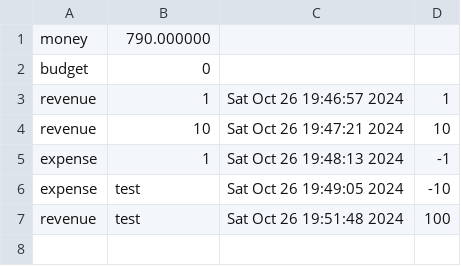
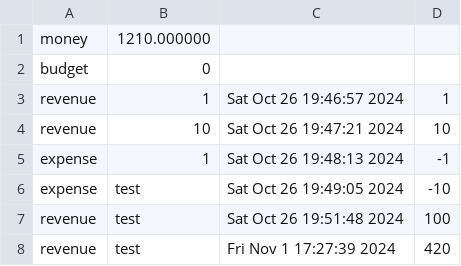
Before and after one commit to codingburgas/CryptoFi, a CSV file: app/data/profiles/Kaloyan_profile.csv, drawn as a sheet.

```diff
--- a/app/data/profiles/Kaloyan_profile.csv
+++ b/app/data/profiles/Kaloyan_profile.csv
@@ -1,2 +1,2 @@
-money,790.000000
+money,1210.000000
 budget,0
@@ -7 +7,2 @@ expense,test,Sat Oct 26 19:49:05 2024,-10
 revenue,test,Sat Oct 26 19:51:48 2024,100
+revenue,test,Fri Nov  1 17:27:39 2024,420
```
Also changed, not shown: 6 other files.
